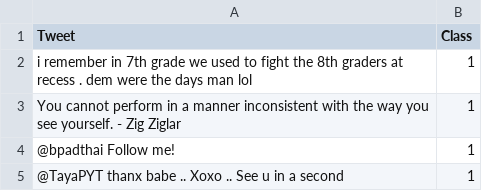
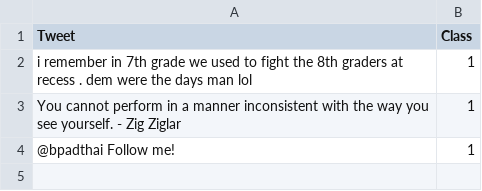
Before and after one commit to ChavaO777/TC2011_Intelligent_Systems, a CSV file: datasets/train_lite.csv, drawn as a sheet.

```diff
--- a/datasets/train_lite.csv
+++ b/datasets/train_lite.csv
@@ -4,2 +4 @@ You cannot perform in a manner inconsistent with the way you see yourself. - Zig
 @bpadthai Follow me!,1
-@TayaPYT thanx babe .. Xoxo .. See u in a second,1
```
Also changed, not shown: 1 other file.
